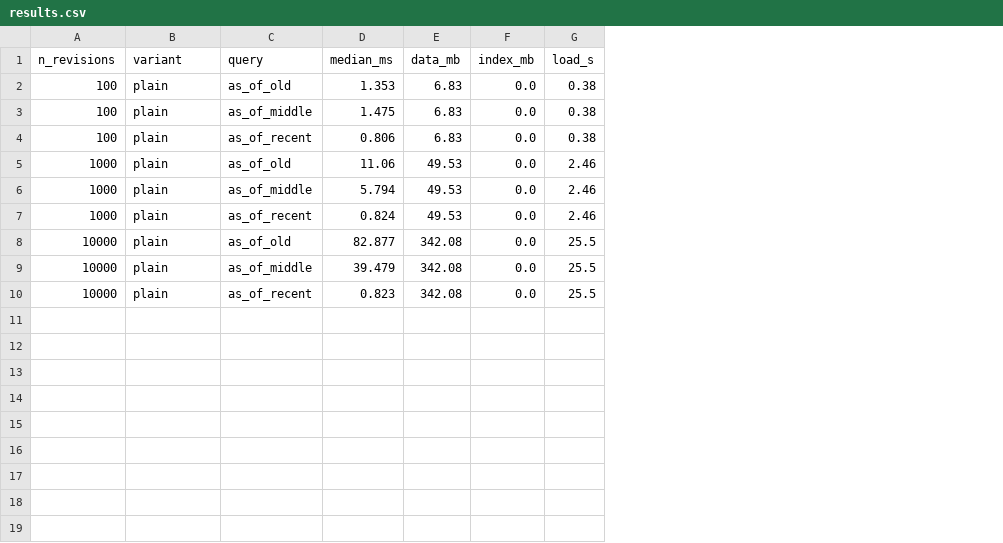
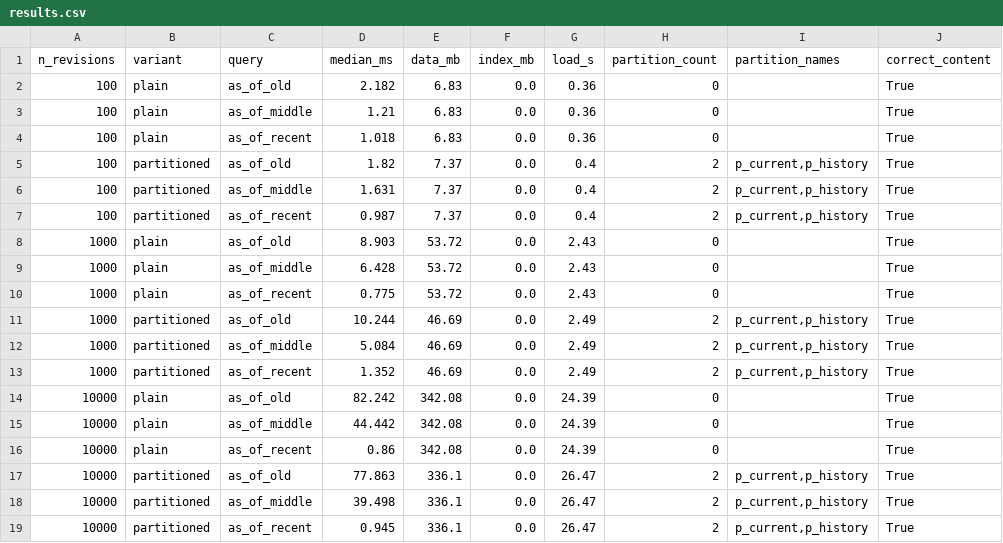
Before and after one commit to Sami-Mountassir/Database-Project, a CSV file: results.csv, drawn as a sheet; addresses are those after the commit; the diff names each change by its address in the sheet, - before the commit and + after, or states it on an @@ line.

```diff
--- a/results.csv
+++ b/results.csv
+column H (partition_count), rows 2-4: all 0; rows 8-10: all 0; rows 14-16: all 0
+column I (partition_names), empty
+column J (correct_content), rows 2-4: all True; rows 8-10: all True; rows 14-16: all True
-D2 (median_ms): 1.353
+D2 (median_ms): 2.182
-G2:G4 (load_s): 0.38
+G2:G4 (load_s): 0.36
-D3 (median_ms): 1.475
+D3 (median_ms): 1.21
-D4 (median_ms): 0.806
+D4 (median_ms): 1.018
+row 5: 100 | partitioned | as_of_old | 1.82 | 7.37 | 0.0 | 0.4 | 2 | p_current,p_history | True
+row 6: 100 | partitioned | as_of_middle | 1.631 | 7.37 | 0.0 | 0.4 | 2 | p_current,p_history | True
+row 7: 100 | partitioned | as_of_recent | 0.987 | 7.37 | 0.0 | 0.4 | 2 | p_current,p_history | True
-D8 (median_ms): 11.06
+D8 (median_ms): 8.903
-E8:E10 (data_mb): 49.53
+E8:E10 (data_mb): 53.72
-G8:G10 (load_s): 2.46
+G8:G10 (load_s): 2.43
-D9 (median_ms): 5.794
+D9 (median_ms): 6.428
-D10 (median_ms): 0.824
+D10 (median_ms): 0.775
+row 11: 1000 | partitioned | as_of_old | 10.244 | 46.69 | 0.0 | 2.49 | 2 | p_current,p_history | True
+row 12: 1000 | partitioned | as_of_middle | 5.084 | 46.69 | 0.0 | 2.49 | 2 | p_current,p_history | True
+row 13: 1000 | partitioned | as_of_recent | 1.352 | 46.69 | 0.0 | 2.49 | 2 | p_current,p_history | True
-D14 (median_ms): 82.877
+D14 (median_ms): 82.242
-G14:G16 (load_s): 25.5
+G14:G16 (load_s): 24.39
-D15 (median_ms): 39.479
+D15 (median_ms): 44.442
-D16 (median_ms): 0.823
+D16 (median_ms): 0.86
+row 17: 10000 | partitioned | as_of_old | 77.863 | 336.1 | 0.0 | 26.47 | 2 | p_current,p_history | True
+row 18: 10000 | partitioned | as_of_middle | 39.498 | 336.1 | 0.0 | 26.47 | 2 | p_current,p_history | True
+row 19: 10000 | partitioned | as_of_recent | 0.945 | 336.1 | 0.0 | 26.47 | 2 | p_current,p_history | True
```
Also changed, not shown: 1 other file.
